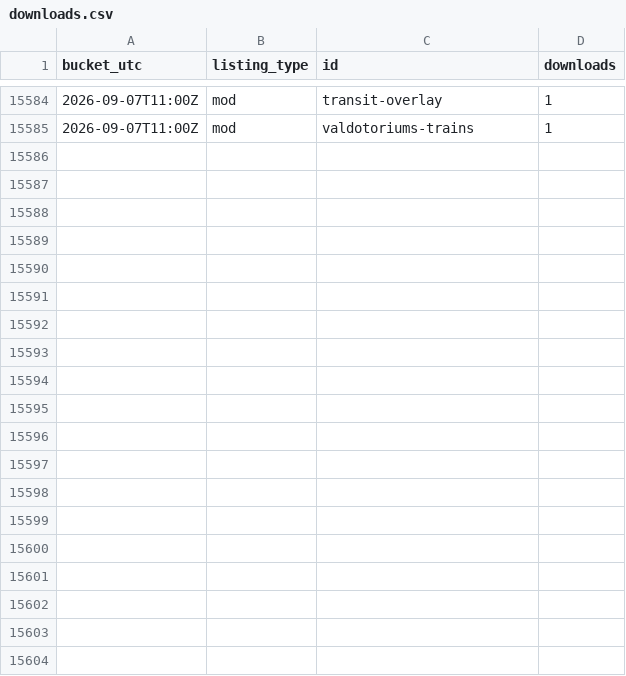
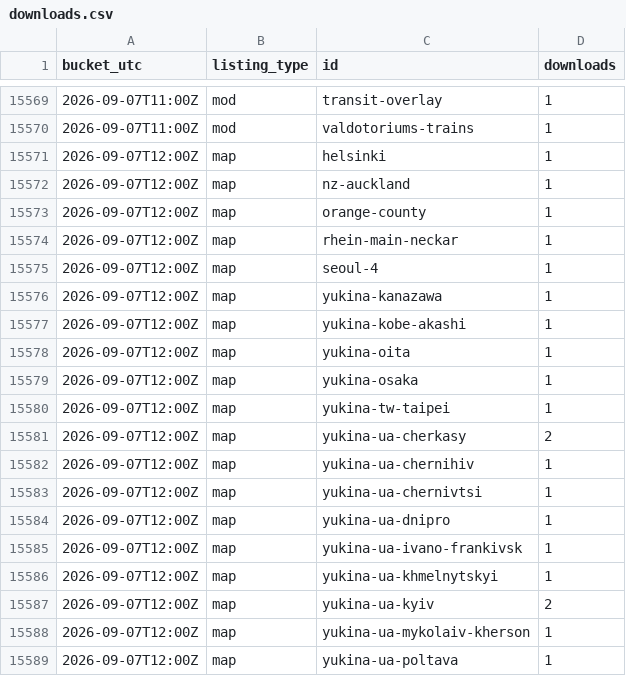
Before and after one commit to Subway-Builder-Modded/The-Railyard, a CSV file: analytics/hourly/downloads.csv, drawn as a sheet; only a part is shown, gaps mark what is left out; the diff covers the shown part only.

```diff
--- a/analytics/hourly/downloads.csv
+++ b/analytics/hourly/downloads.csv
@@ -15585 +15570,20 @@ bucket_utc,listing_type,id,downloads
 2026-09-07T11:00Z,mod,valdotoriums-trains,1
+2026-09-07T12:00Z,map,helsinki,1
+2026-09-07T12:00Z,map,nz-auckland,1
+2026-09-07T12:00Z,map,orange-county,1
+2026-09-07T12:00Z,map,rhein-main-neckar,1
+2026-09-07T12:00Z,map,seoul-4,1
+2026-09-07T12:00Z,map,yukina-kanazawa,1
+2026-09-07T12:00Z,map,yukina-kobe-akashi,1
+2026-09-07T12:00Z,map,yukina-oita,1
+2026-09-07T12:00Z,map,yukina-osaka,1
+2026-09-07T12:00Z,map,yukina-tw-taipei,1
+2026-09-07T12:00Z,map,yukina-ua-cherkasy,2
+2026-09-07T12:00Z,map,yukina-ua-chernihiv,1
+2026-09-07T12:00Z,map,yukina-ua-chernivtsi,1
+2026-09-07T12:00Z,map,yukina-ua-dnipro,1
+2026-09-07T12:00Z,map,yukina-ua-ivano-frankivsk,1
+2026-09-07T12:00Z,map,yukina-ua-khmelnytskyi,1
+2026-09-07T12:00Z,map,yukina-ua-kyiv,2
+2026-09-07T12:00Z,map,yukina-ua-mykolaiv-kherson,1
+2026-09-07T12:00Z,map,yukina-ua-poltava,1
```
Also changed, not shown: 11 added rows and 15 removed rows elsewhere in this file, analytics/railyard_app_by_day.csv, 8 other files.
